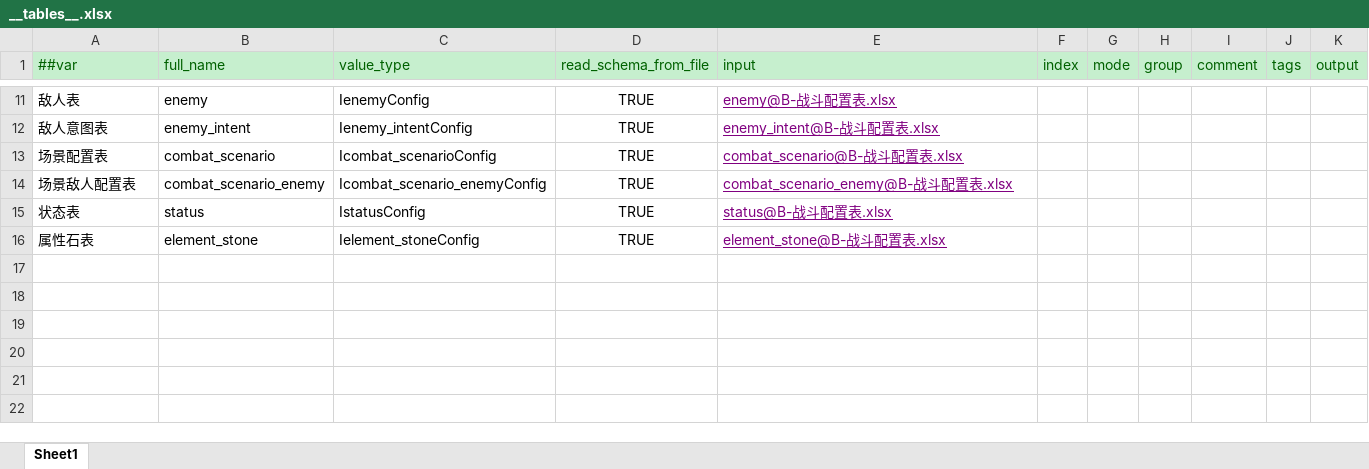
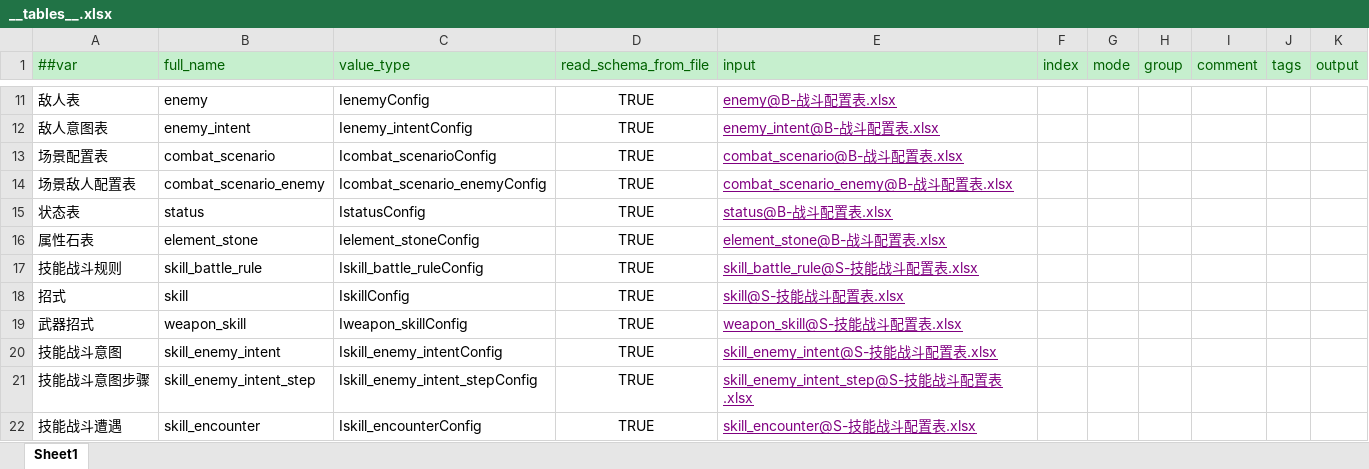
Before and after one commit to ruoqingxin/config, an Excel workbook: Datas/__tables__.xlsx, sheet Sheet1, drawn as a sheet; only a part is shown, gaps mark what is left out; values as stored, in another font and other column widths than the file's, no borders; the diff names each change by its address in the sheet, - before the commit and + after, or states it on an @@ line.

```diff
--- a/Datas/__tables__.xlsx (sheet Sheet1)
+++ b/Datas/__tables__.xlsx (sheet Sheet1)
+row 17: 技能战斗规则 | skill_battle_rule | Iskill_battle_ruleConfig | TRUE | skill_battle_rule@S-技能战斗配置表.xlsx
+row 18: 招式 | skill | IskillConfig | TRUE | skill@S-技能战斗配置表.xlsx
+row 19: 武器招式 | weapon_skill | Iweapon_skillConfig | TRUE | weapon_skill@S-技能战斗配置表.xlsx
+row 20: 技能战斗意图 | skill_enemy_intent | Iskill_enemy_intentConfig | TRUE | skill_enemy_intent@S-技能战斗配置表.xlsx
+row 21: 技能战斗意图步骤 | skill_enemy_intent_step | Iskill_enemy_intent_stepConfig | TRUE | skill_enemy_intent_step@S-技能战斗配置表.xlsx
+row 22: 技能战斗遭遇 | skill_encounter | Iskill_encounterConfig | TRUE | skill_encounter@S-技能战斗配置表.xlsx
```
Also changed, not shown: Datas/B-战斗配置表.xlsx, 12 other files.
